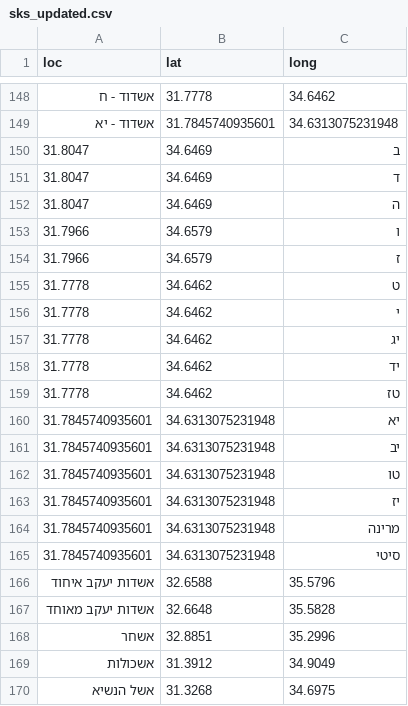
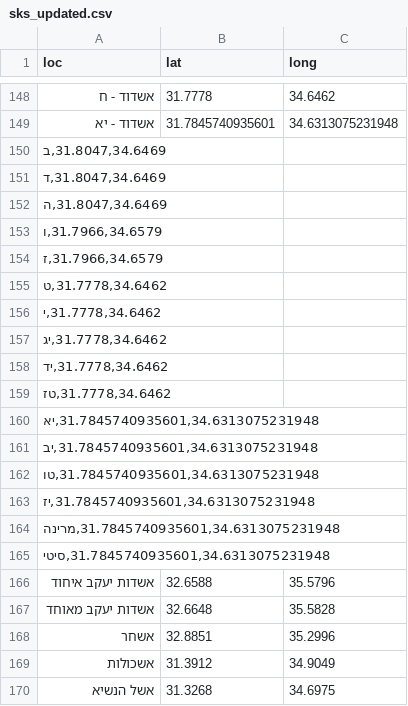
Before and after one commit to StormYoutube1/sks, a CSV file: sks_updated.csv, drawn as a sheet; only a part is shown, gaps mark what is left out; removed rows and columns are numbered as before the commit, all else as after; the diff names each change by its address in the sheet, - before the commit and + after, or states it on an @@ line.

Commit message:
Update sks_updated.csv

```diff
--- a/sks_updated.csv
+++ b/sks_updated.csv
-row 150: 31.8047 | 34.6469 | ב
-row 151: 31.8047 | 34.6469 | ד
-row 152: 31.8047 | 34.6469 | ה
-row 153: 31.7966 | 34.6579 | ו
-row 154: 31.7966 | 34.6579 | ז
-row 155: 31.7778 | 34.6462 | ט
-row 156: 31.7778 | 34.6462 | י
-row 157: 31.7778 | 34.6462 | יג
-row 158: 31.7778 | 34.6462 | יד
-row 159: 31.7778 | 34.6462 | טז
-row 160: 31.7845740935601 | 34.6313075231948 | יא
-row 161: 31.7845740935601 | 34.6313075231948 | יב
-row 162: 31.7845740935601 | 34.6313075231948 | טו
-row 163: 31.7845740935601 | 34.6313075231948 | יז
-row 164: 31.7845740935601 | 34.6313075231948 | מרינה
-row 165: 31.7845740935601 | 34.6313075231948 | סיטי
+row 150: 31.8047,34.6469,ב
+row 151: 31.8047,34.6469,ד
+row 152: 31.8047,34.6469,ה
+row 153: 31.7966,34.6579,ו
+row 154: 31.7966,34.6579,ז
+row 155: 31.7778,34.6462,ט
+row 156: 31.7778,34.6462,י
+row 157: 31.7778,34.6462,יג
+row 158: 31.7778,34.6462,יד
+row 159: 31.7778,34.6462,טז
+row 160: 31.7845740935601,34.6313075231948,יא
+row 161: 31.7845740935601,34.6313075231948,יב
+row 162: 31.7845740935601,34.6313075231948,טו
+row 163: 31.7845740935601,34.6313075231948,יז
+row 164: 31.7845740935601,34.6313075231948,מרינה
+row 165: 31.7845740935601,34.6313075231948,סיטי
```
